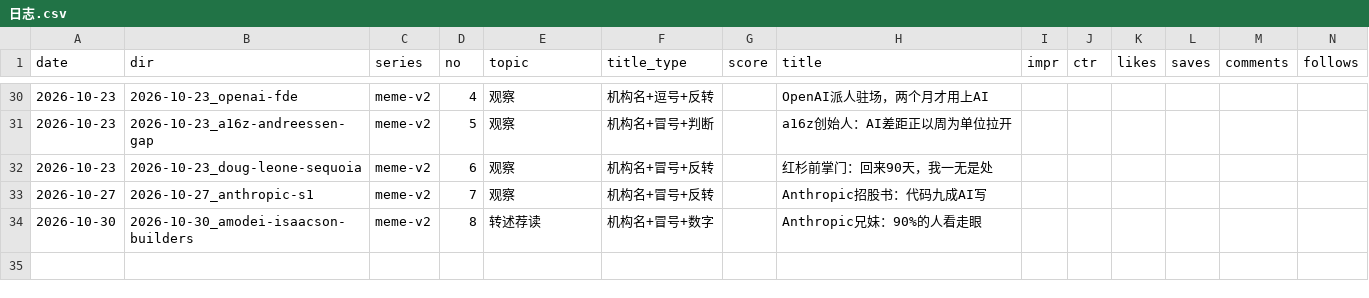
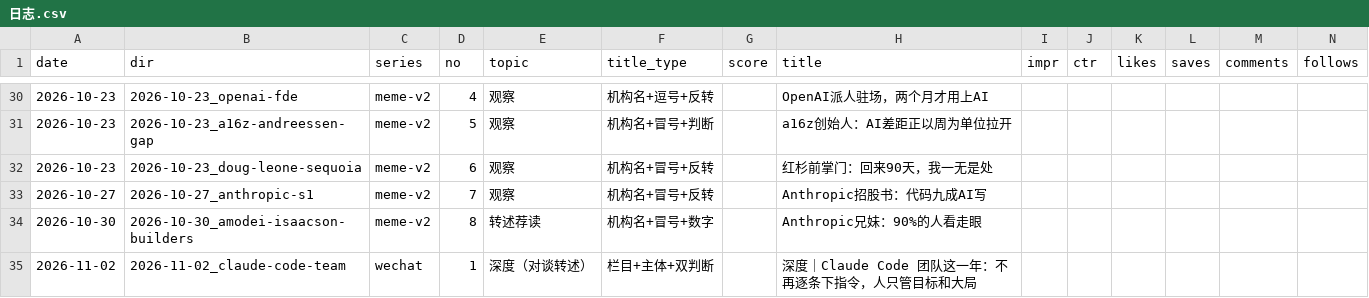
Before and after one commit to ddddddjx/youtube-xhs, a CSV file: 账号/日志.csv, drawn as a sheet; only a part is shown, gaps mark what is left out; rows hold the shown columns only; the diff names each change by its address in the sheet, - before the commit and + after, or states it on an @@ line.

```diff
--- a/账号/日志.csv
+++ b/账号/日志.csv
+row 35: 2026-11-02 | 2026-11-02_claude-code-team | wechat | 1 | 深度（对谈转述） | 栏目+主体+双判断 |  | 深度｜Claude Code 团队这一年：不再逐条下指令，人只管目标和大局
```
Also changed, not shown: 1 other file.
